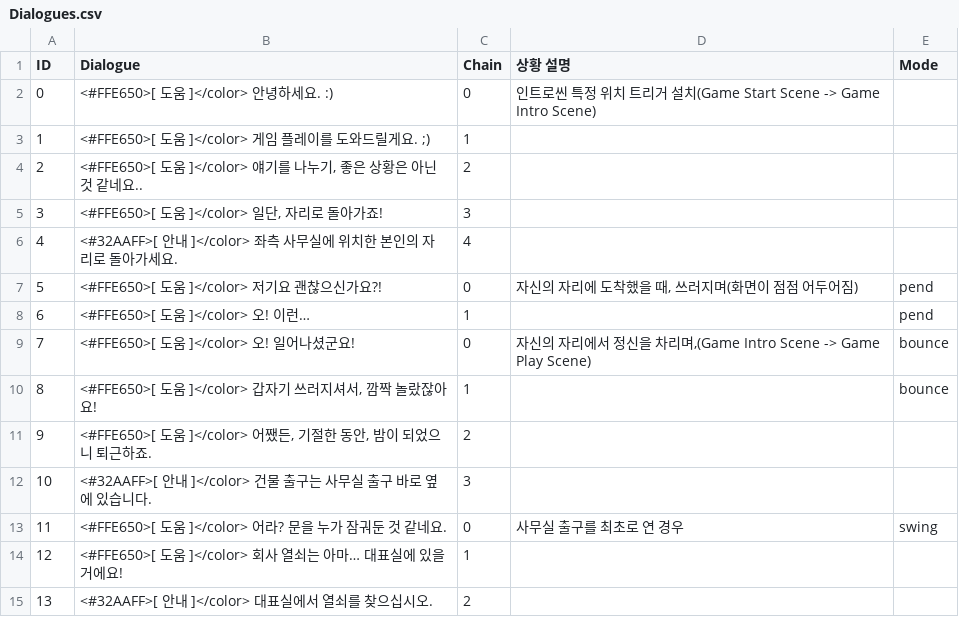
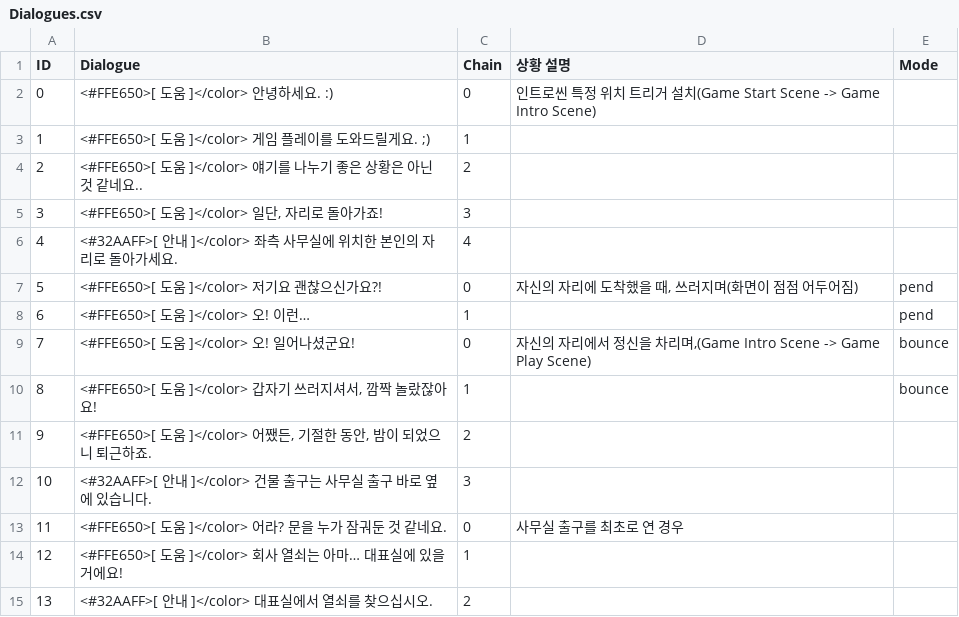
Before and after one commit to InvisiVR/InvisibleVR, a CSV file: Assets/Resources/Dialogues.csv, drawn as a sheet; only a part is shown.

```diff
--- a/Assets/Resources/Dialogues.csv
+++ b/Assets/Resources/Dialogues.csv
@@ -3,3 +3,3 @@
 1,<#FFE650>[ 도움 ]</color> 게임 플레이를 도와드릴게요. ;),1,,
-2,"<#FFE650>[ 도움 ]</color> 얘기를 나누기, 좋은 상황은 아닌 것 같네요..",2,,
+2,<#FFE650>[ 도움 ]</color> 얘기를 나누기 좋은 상황은 아닌 것 같네요..,2,,
 3,"<#FFE650>[ 도움 ]</color> 일단, 자리로 돌아가죠!",3,,
@@ -12,3 +12,3 @@
 10,<#32AAFF>[ 안내 ]</color> 건물 출구는 사무실 출구 바로 옆에 있습니다. ,3,,
-11,<#FFE650>[ 도움 ]</color> 어라? 문을 누가 잠궈둔 것 같네요.,0,사무실 출구를 최초로 연 경우,swing
+11,<#FFE650>[ 도움 ]</color> 어라? 문을 누가 잠궈둔 것 같네요.,0,사무실 출구를 최초로 연 경우,
 12,<#FFE650>[ 도움 ]</color> 회사 열쇠는 아마… 대표실에 있을거에요!,1,,
```
Also changed, not shown: 11 other files.
